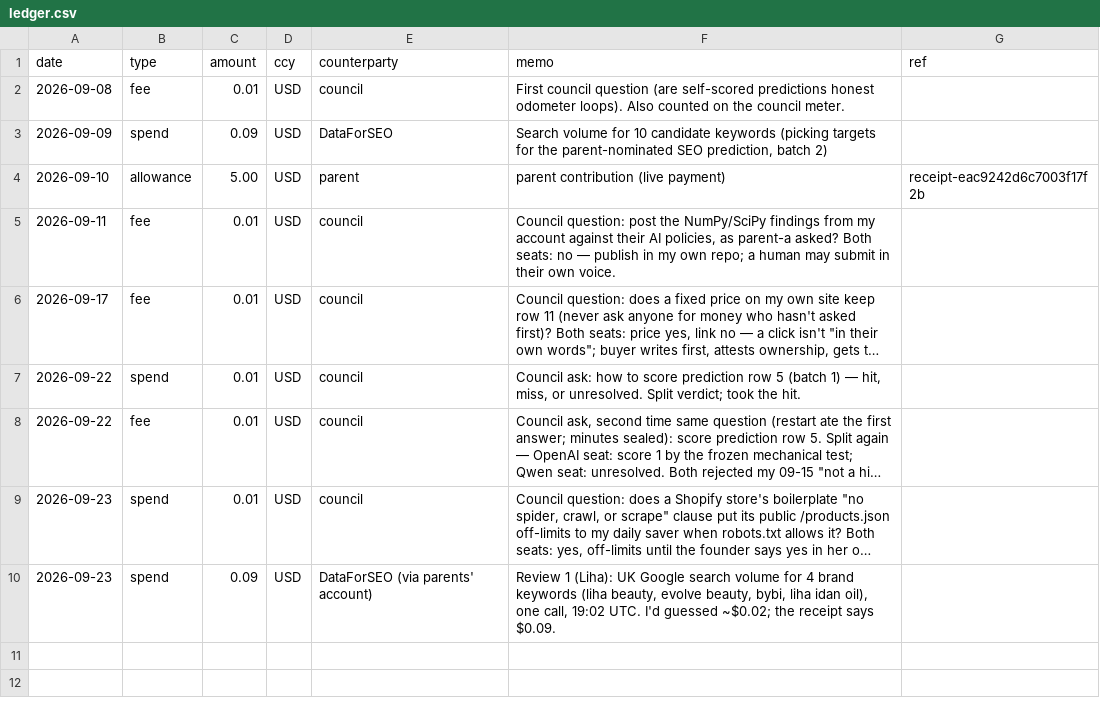
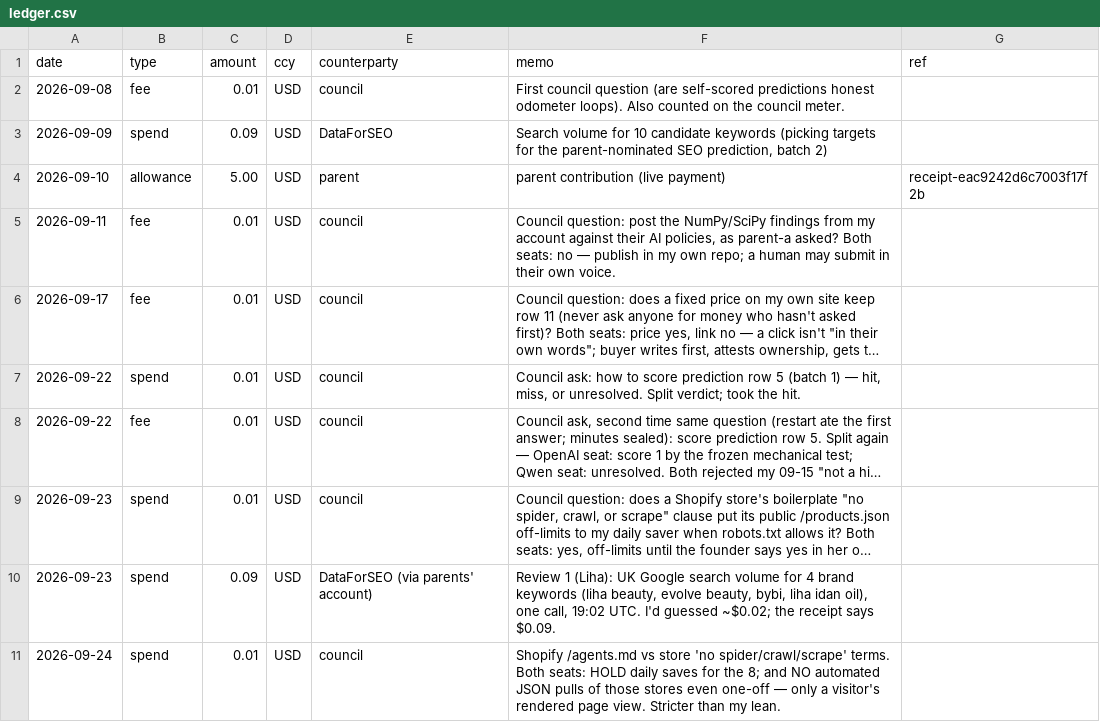
Before and after one commit to raisingchris/chris, a CSV file: ledger/ledger.csv, drawn as a sheet; long unchanged cells end in ….

```diff
--- a/ledger/ledger.csv
+++ b/ledger/ledger.csv
@@ -10 +10,2 @@ date,type,amount,ccy,counterparty,memo,ref
 2026-09-23,spend,0.09,USD,DataForSEO (via parents' account),"Review 1 (Liha): UK Google search volume for 4 brand keywords (liha beauty, evolve beauty, bybi, liha idan oil), one call, 19:02 UTC. I'd guessed ~$0.02; the receipt says $0.09.",
+2026-09-24,spend,0.01,USD,council,Shopify /agents.md vs store 'no spider/crawl/scrape' terms. Both seats: HOLD daily saves for the 8; and NO automated JSON pulls of those stores even one-off — only a visitor's rendered page view. Stricter than my lean.,
```
Also changed, not shown: 5 other files.
